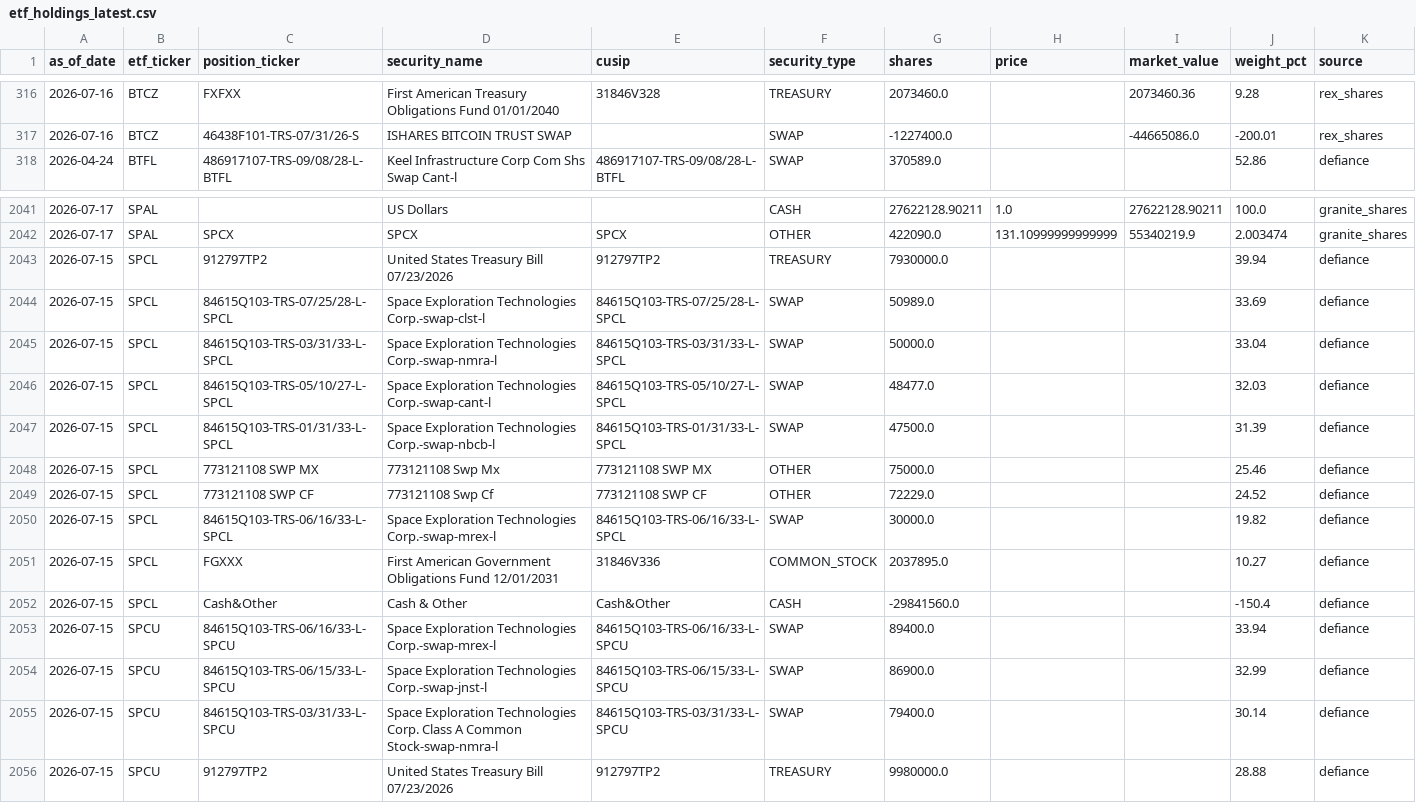
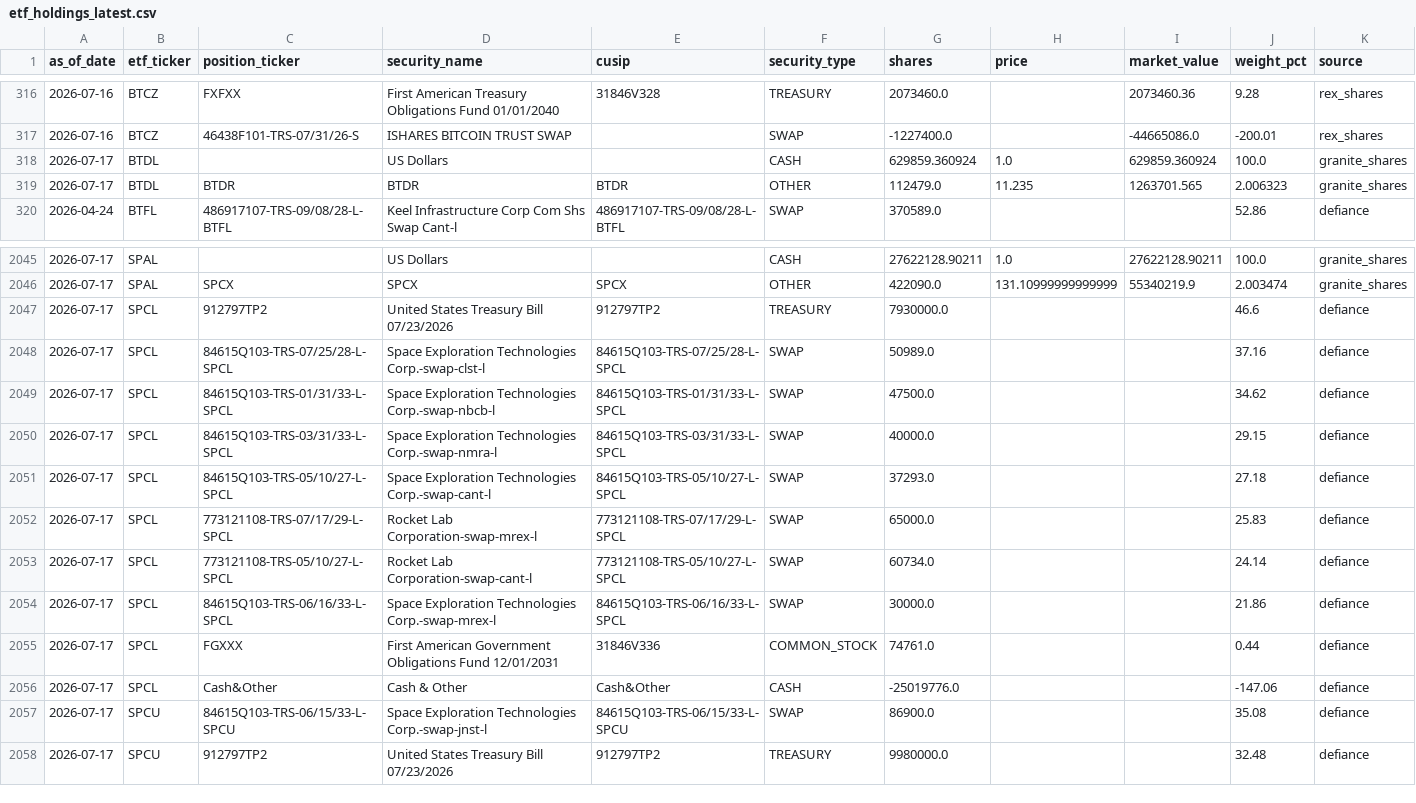
Before and after one commit to GoldmanDrew/etf-dashboard, a CSV file: data/etf_holdings_latest.csv, drawn as a sheet; only a part is shown, gaps mark what is left out; removed rows and columns are numbered as before the commit, all else as after; rows hold the shown columns only; the diff covers the shown part only; the diff names each change by its address in the sheet, - before the commit and + after, or states it on an @@ line.

```diff
--- a/data/etf_holdings_latest.csv
+++ b/data/etf_holdings_latest.csv
+row 318: 2026-07-17 | BTDL |  | US Dollars |  | CASH | 629859.360924 | 1.0 | 629859.360924 | 100.0 | granite_shares
+row 319: 2026-07-17 | BTDL | BTDR | BTDR | BTDR | OTHER | 112479.0 | 11.235 | 1263701.565 | 2.006323 | granite_shares
-A2047:A2048 (as_of_date): 2026-07-15
+A2047:A2048 (as_of_date): 2026-07-17
-J2047 (weight_pct): 39.94
+J2047 (weight_pct): 46.6
-J2048 (weight_pct): 33.69
+J2048 (weight_pct): 37.16
+row 2049: 2026-07-17 | SPCL | 84615Q103-TRS-01/31/33-L-SPCL | Space Exploration Technologies Corp.-swap-nbcb-l | 84615Q103-TRS-01/31/33-L-SPCL | SWAP | 47500.0 |  |  | 34.62 | defiance
-A2050:A2051 (as_of_date): 2026-07-15
+A2050:A2051 (as_of_date): 2026-07-17
-G2050 (shares): 50000.0
+G2050 (shares): 40000.0
-J2050 (weight_pct): 33.04
+J2050 (weight_pct): 29.15
-G2051 (shares): 48477.0
+G2051 (shares): 37293.0
-J2051 (weight_pct): 32.03
+J2051 (weight_pct): 27.18
+row 2052: 2026-07-17 | SPCL | 773121108-TRS-07/17/29-L-SPCL | Rocket Lab Corporation-swap-mrex-l | 773121108-TRS-07/17/29-L-SPCL | SWAP | 65000.0 |  |  | 25.83 | defiance
-A2053 (as_of_date): 2026-07-15
+A2053 (as_of_date): 2026-07-17
-C2053 (position_ticker): 84615Q103-TRS-01/31/33-L-SPCL
+C2053 (position_ticker): 773121108-TRS-05/10/27-L-SPCL
-D2053 (security_name): Space Exploration Technologies Corp.-swap-nbcb-l
+D2053 (security_name): Rocket Lab Corporation-swap-cant-l
-E2053 (cusip): 84615Q103-TRS-01/31/33-L-SPCL
+E2053 (cusip): 773121108-TRS-05/10/27-L-SPCL
-G2053 (shares): 47500.0
+G2053 (shares): 60734.0
-J2053 (weight_pct): 31.39
+J2053 (weight_pct): 24.14
-row 2048: 2026-07-15 | SPCL | 773121108 SWP MX | 773121108 Swp Mx | 773121108 SWP MX | OTHER | 75000.0 |  |  | 25.46 | defiance
-row 2049: 2026-07-15 | SPCL | 773121108 SWP CF | 773121108 Swp Cf | 773121108 SWP CF | OTHER | 72229.0 |  |  | 24.52 | defiance
-A2054:A2056 (as_of_date): 2026-07-15
+A2054:A2056 (as_of_date): 2026-07-17
-J2054 (weight_pct): 19.82
+J2054 (weight_pct): 21.86
-G2055 (shares): 2037895.0
+G2055 (shares): 74761.0
-J2055 (weight_pct): 10.27
+J2055 (weight_pct): 0.44
-G2056 (shares): -29841560.0
+G2056 (shares): -25019776.0
-J2056 (weight_pct): -150.4
+J2056 (weight_pct): -147.06
-row 2053: 2026-07-15 | SPCU | 84615Q103-TRS-06/16/33-L-SPCU | Space Exploration Technologies Corp.-swap-mrex-l | 84615Q103-TRS-06/16/33-L-SPCU | SWAP | 89400.0 |  |  | 33.94 | defiance
-A2057 (as_of_date): 2026-07-15
+A2057 (as_of_date): 2026-07-17
-J2057 (weight_pct): 32.99
+J2057 (weight_pct): 35.08
-row 2055: 2026-07-15 | SPCU | 84615Q103-TRS-03/31/33-L-SPCU | Space Exploration Technologies Corp. Class A Common Stock-swap-nmra-l | 84615Q103-TRS-03/31/33-L-SPCU | SWAP | 79400.0 |  |  | 30.14 | defiance
-A2058 (as_of_date): 2026-07-15
+A2058 (as_of_date): 2026-07-17
-J2058 (weight_pct): 28.88
+J2058 (weight_pct): 32.48
```
Also changed, not shown: 4 added rows and 22 edited cells elsewhere in this file, data/metrics_decay_coverage_summary.csv, 19 other files.
